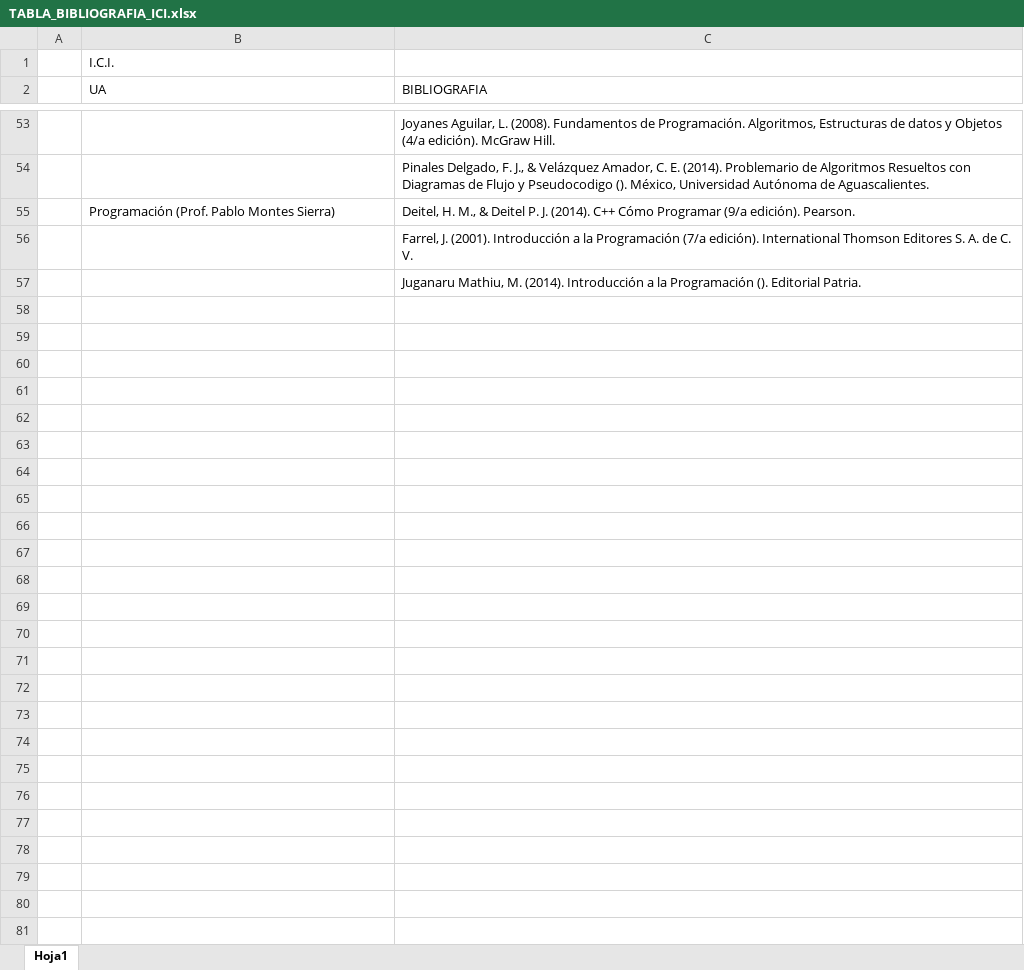
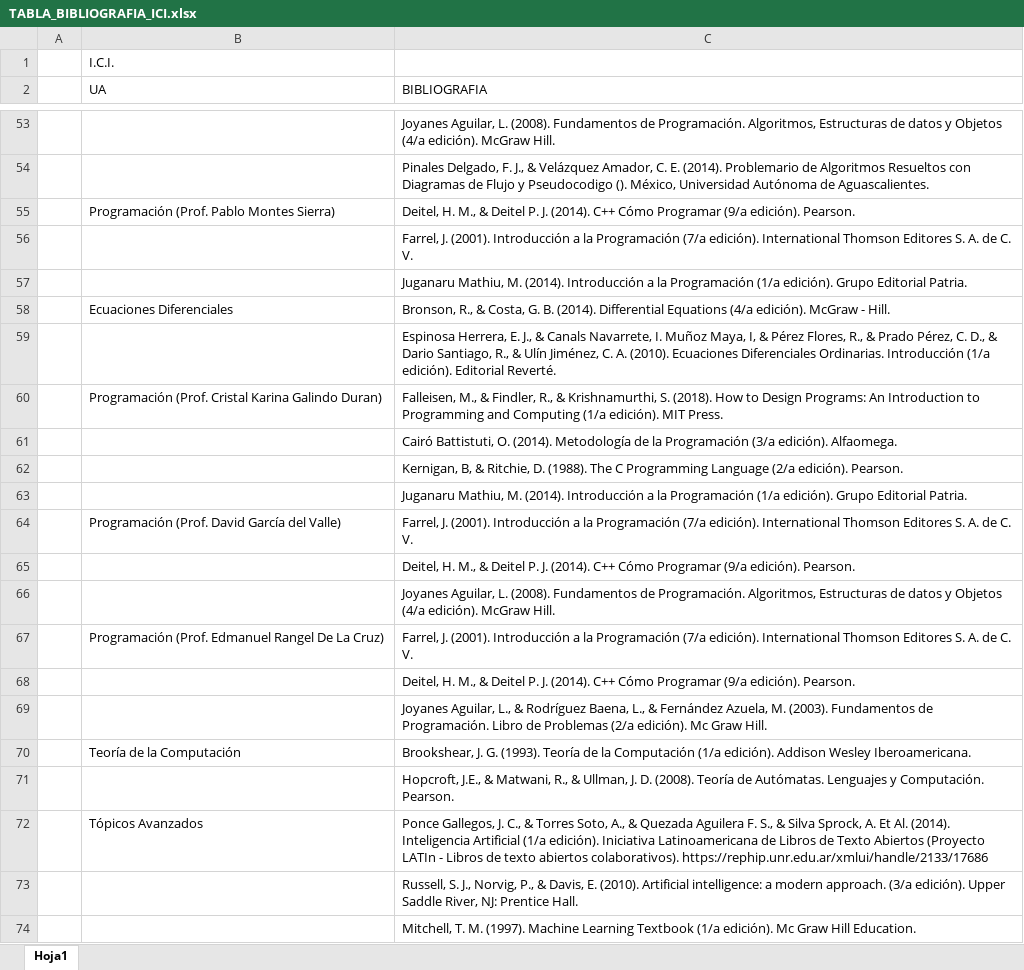
Before and after one commit to probyest/PyE-2021-2, an Excel workbook: 10_BIBLIOGRAFIAS_UAs_CARRERAS/ICI/TABLA_BIBLIOGRAFIA_ICI.xlsx, sheet Hoja1, drawn as a sheet; only a part is shown, gaps mark what is left out; values as stored, in another font and other column widths than the file's, no borders; the diff covers the shown part only; the diff names each change by its address in the sheet, - before the commit and + after, or states it on an @@ line.

```diff
--- a/10_BIBLIOGRAFIAS_UAs_CARRERAS/ICI/TABLA_BIBLIOGRAFIA_ICI.xlsx (sheet Hoja1)
+++ b/10_BIBLIOGRAFIAS_UAs_CARRERAS/ICI/TABLA_BIBLIOGRAFIA_ICI.xlsx (sheet Hoja1)
-C57 (BIBLIOGRAFIA): …la Programación (). Editorial Patria.
+C57 (BIBLIOGRAFIA): …la Programación (1/a edición). Grupo Editorial Patria.
+row 58:  | Ecuaciones Diferenciales | Bronson, R., & Costa, G. B. (2014). Differential Equations (4/a edición). McGraw - Hill.
+row 59:  |  | Espinosa Herrera, E. J., & Canals Navarrete, I. Muñoz Maya, I, & Pérez Flores, R., & Prado Pérez, C. D., & Dario Santiago, R., & Ulín Jiménez, C. A. (2010). Ecuaciones Diferenciales Ordinarias. Introducción (1/a edición). Editorial Reverté.
+row 60:  | Programación (Prof. Cristal Karina Galindo Duran) | Falleisen, M., & Findler, R., & Krishnamurthi, S. (2018). How to Design Programs: An Introduction to Programming and Computing (1/a edición). MIT Press.
+row 61:  |  | Cairó Battistuti, O. (2014). Metodología de la Programación (3/a edición). Alfaomega.
+row 62:  |  | Kernigan, B, & Ritchie, D. (1988). The C Programming Language (2/a edición). Pearson.
+row 63:  |  | Juganaru Mathiu, M. (2014). Introducción a la Programación (1/a edición). Grupo Editorial Patria.
+row 64:  | Programación (Prof. David García del Valle) | Farrel, J. (2001). Introducción a la Programación (7/a edición). International Thomson Editores S. A. de C. V.
+row 65:  |  | Deitel, H. M., & Deitel P. J. (2014). C++ Cómo Programar (9/a edición). Pearson.
+row 66:  |  | Joyanes Aguilar, L. (2008). Fundamentos de Programación. Algoritmos, Estructuras de datos y Objetos (4/a edición). McGraw Hill.
+row 67:  | Programación (Prof. Edmanuel Rangel De La Cruz) | Farrel, J. (2001). Introducción a la Programación (7/a edición). International Thomson Editores S. A. de C. V.
+row 68:  |  | Deitel, H. M., & Deitel P. J. (2014). C++ Cómo Programar (9/a edición). Pearson.
+row 69:  |  | Joyanes Aguilar, L., & Rodríguez Baena, L., & Fernández Azuela, M. (2003). Fundamentos de Programación. Libro de Problemas (2/a edición). Mc Graw Hill.
+row 70:  | Teoría de la Computación | Brookshear, J. G. (1993). Teoría de la Computación (1/a edición). Addison Wesley Iberoamericana.
+row 71:  |  | Hopcroft, J.E., & Matwani, R., & Ullman, J. D. (2008). Teoría de Autómatas. Lenguajes y Computación. Pearson.
+row 72:  | Tópicos Avanzados | Ponce Gallegos, J. C., & Torres Soto, A., & Quezada Aguilera F. S., & Silva Sprock, A. Et Al. (2014). Inteligencia Artificial (1/a edición). Iniciativa Latinoamericana de Libros de Texto Abiertos (Proyecto LATIn - Libros de texto abiertos colaborativos). https://rephip.unr.edu.ar/xmlui/handle/2133/17686
+row 73:  |  | Russell, S. J., Norvig, P., & Davis, E. (2010). Artificial intelligence: a modern approach. (3/a edición). Upper Saddle River, NJ: Prentice Hall.
+row 74:  |  | Mitchell, T. M. (1997). Machine Learning Textbook (1/a edición). Mc Graw Hill Education.
```
Also changed, not shown: 11 added rows elsewhere in this sheet, 1 other file.
